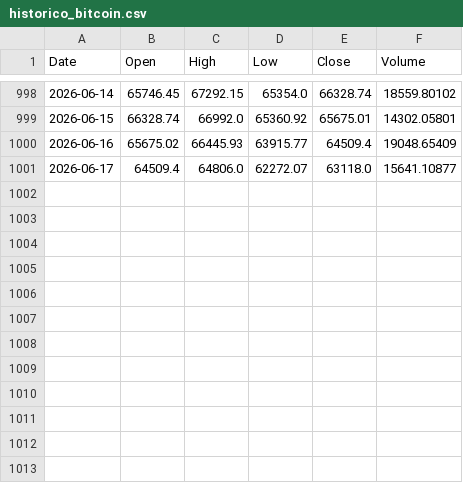
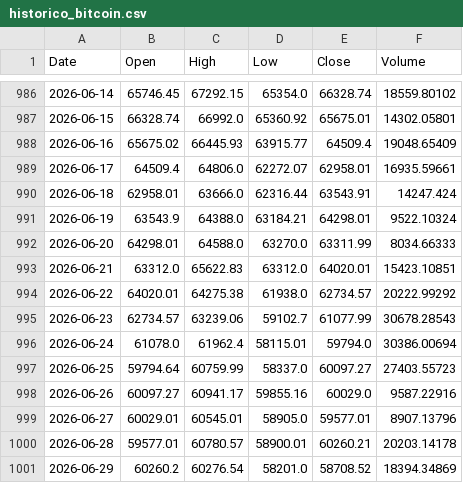
Before and after one commit to Murilo-Polli/CryptoMind, a CSV file: historico_bitcoin.csv, drawn as a sheet; only a part is shown, gaps mark what is left out; the diff covers the shown part only.

```diff
--- a/historico_bitcoin.csv
+++ b/historico_bitcoin.csv
@@ -1000,2 +988,14 @@ Date,Open,High,Low,Close,Volume
 2026-06-16,65675.02,66445.93,63915.77,64509.4,19048.65409
-2026-06-17,64509.4,64806.0,62272.07,63118.0,15641.10877
+2026-06-17,64509.4,64806.0,62272.07,62958.01,16935.59661
+2026-06-18,62958.01,63666.0,62316.44,63543.91,14247.424
+2026-06-19,63543.9,64388.0,63184.21,64298.01,9522.10324
+2026-06-20,64298.01,64588.0,63270.0,63311.99,8034.66333
+2026-06-21,63312.0,65622.83,63312.0,64020.01,15423.10851
+2026-06-22,64020.01,64275.38,61938.0,62734.57,20222.99292
+2026-06-23,62734.57,63239.06,59102.7,61077.99,30678.28543
+2026-06-24,61078.0,61962.4,58115.01,59794.0,30386.00694
+2026-06-25,59794.64,60759.99,58337.0,60097.27,27403.55723
+2026-06-26,60097.27,60941.17,59855.16,60029.0,9587.22916
+2026-06-27,60029.01,60545.01,58905.0,59577.01,8907.13796
+2026-06-28,59577.01,60780.57,58900.01,60260.21,20203.14178
+2026-06-29,60260.2,60276.54,58201.0,58708.52,18394.34869
```
Also changed, not shown: 12 removed rows elsewhere in this file, dados_finais_ml.csv, dados_preparados_btc.csv, 4 other files.
